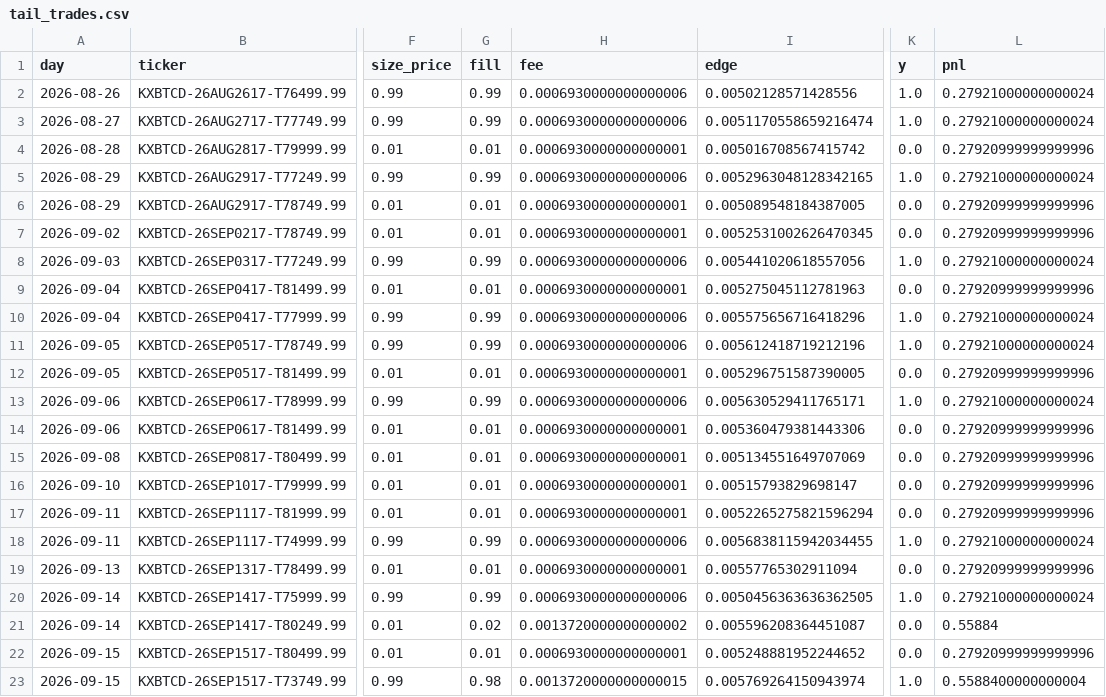
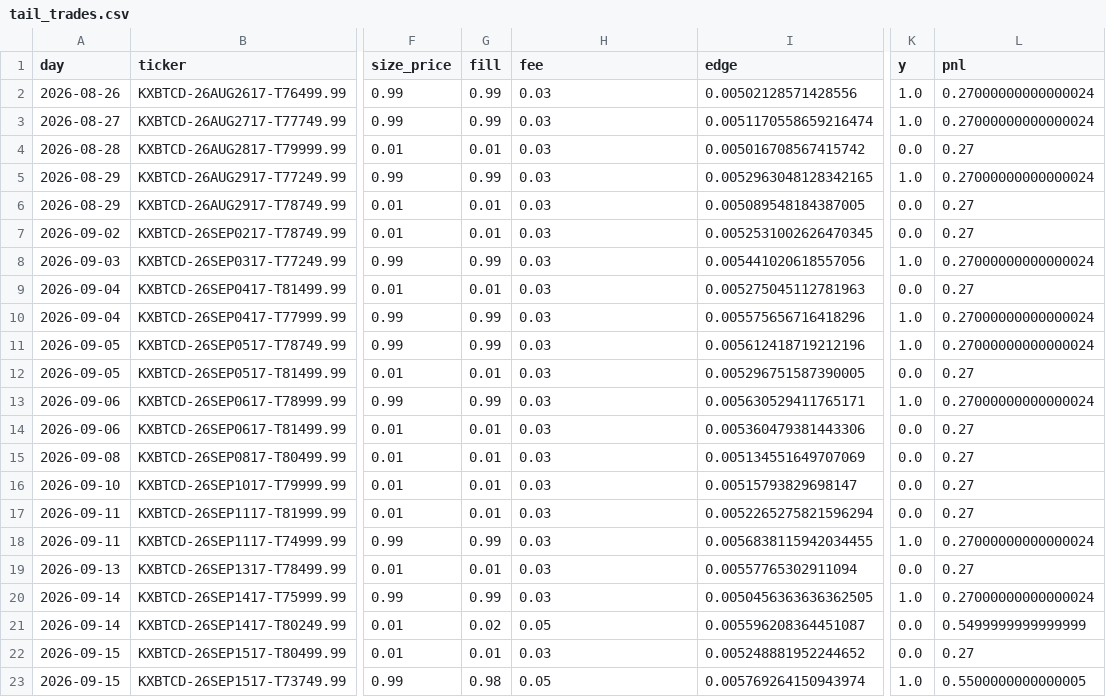
Before and after one commit to marcosfgaray/tamid-quant-nyu, a CSV file: strategies/btc-kalshi-digital/output/btc_tail_results/tail_trades.csv, drawn as a sheet; only a part is shown, gaps mark what is left out; the diff covers the shown part only; the diff names each change by its address in the sheet, - before the commit and + after, or states it on an @@ line.

```diff
--- a/strategies/btc-kalshi-digital/output/btc_tail_results/tail_trades.csv
+++ b/strategies/btc-kalshi-digital/output/btc_tail_results/tail_trades.csv
-H2:H3 (fee): 0.0006930000000000006
+H2:H3 (fee): 0.03
-L2:L3 (pnl): 0.27921000000000024
+L2:L3 (pnl): 0.27000000000000024
-H4 (fee): 0.0006930000000000001
+H4 (fee): 0.03
-L4 (pnl): 0.27920999999999996
+L4 (pnl): 0.27
-H5 (fee): 0.0006930000000000006
+H5 (fee): 0.03
-L5 (pnl): 0.27921000000000024
+L5 (pnl): 0.27000000000000024
-H6:H7 (fee): 0.0006930000000000001
+H6:H7 (fee): 0.03
-L6:L7 (pnl): 0.27920999999999996
+L6:L7 (pnl): 0.27
-H8 (fee): 0.0006930000000000006
+H8 (fee): 0.03
-L8 (pnl): 0.27921000000000024
+L8 (pnl): 0.27000000000000024
-H9 (fee): 0.0006930000000000001
+H9 (fee): 0.03
-L9 (pnl): 0.27920999999999996
+L9 (pnl): 0.27
-H10:H11 (fee): 0.0006930000000000006
+H10:H11 (fee): 0.03
-L10:L11 (pnl): 0.27921000000000024
+L10:L11 (pnl): 0.27000000000000024
-H12 (fee): 0.0006930000000000001
+H12 (fee): 0.03
-L12 (pnl): 0.27920999999999996
+L12 (pnl): 0.27
-H13 (fee): 0.0006930000000000006
+H13 (fee): 0.03
-L13 (pnl): 0.27921000000000024
+L13 (pnl): 0.27000000000000024
-H14:H17 (fee): 0.0006930000000000001
+H14:H17 (fee): 0.03
-L14:L17 (pnl): 0.27920999999999996
+L14:L17 (pnl): 0.27
-H18 (fee): 0.0006930000000000006
+H18 (fee): 0.03
-L18 (pnl): 0.27921000000000024
+L18 (pnl): 0.27000000000000024
-H19 (fee): 0.0006930000000000001
+H19 (fee): 0.03
-L19 (pnl): 0.27920999999999996
+L19 (pnl): 0.27
-H20 (fee): 0.0006930000000000006
+H20 (fee): 0.03
-L20 (pnl): 0.27921000000000024
+L20 (pnl): 0.27000000000000024
-H21 (fee): 0.0013720000000000002
+H21 (fee): 0.05
-L21 (pnl): 0.55884
+L21 (pnl): 0.5499999999999999
-H22 (fee): 0.0006930000000000001
+H22 (fee): 0.03
-L22 (pnl): 0.27920999999999996
+L22 (pnl): 0.27
-H23 (fee): 0.0013720000000000015
+H23 (fee): 0.05
-L23 (pnl): 0.5588400000000004
+L23 (pnl): 0.5500000000000005
```
Also changed, not shown: 102 edited cells elsewhere in this file, strategies/btc-kalshi-digital/output/btc_tail_results/tail_daily.csv, 6 other files.
